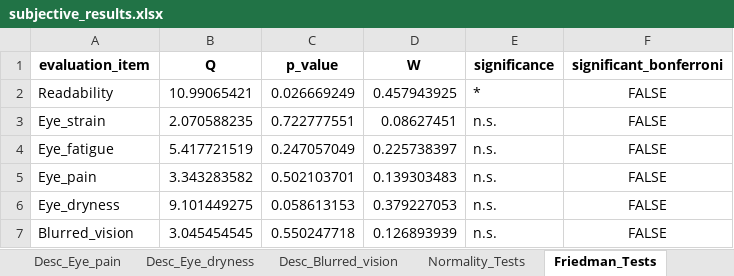
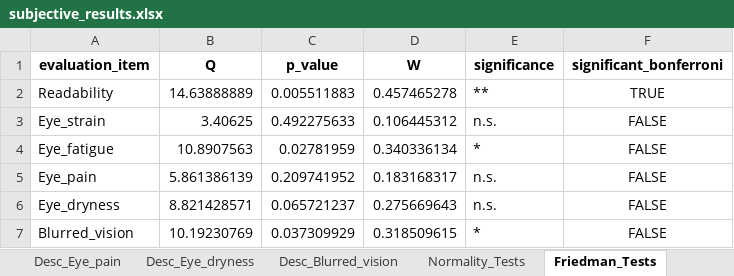
Before and after one commit to toshiki31/midAir_display_image, an Excel workbook: project/files/subjective_results/subjective_results.xlsx, sheet Friedman_Tests, drawn as a sheet; values as stored, in another font and other column widths than the file's, no borders; the diff names each change by its address in the sheet, - before the commit and + after, or states it on an @@ line.

```diff
--- a/project/files/subjective_results/subjective_results.xlsx (sheet Friedman_Tests)
+++ b/project/files/subjective_results/subjective_results.xlsx (sheet Friedman_Tests)
-B2 (Q): 10.99065421
+B2 (Q): 14.63888889
-C2 (p_value): 0.026669249
+C2 (p_value): 0.005511883
-D2 (W): 0.457943925
+D2 (W): 0.457465278
-E2 (significance): *
+E2 (significance): **
-F2 (significant_bonferroni): FALSE
+F2 (significant_bonferroni): TRUE
-B3 (Q): 2.070588235
+B3 (Q): 3.40625
-C3 (p_value): 0.722777551
+C3 (p_value): 0.492275633
-D3 (W): 0.08627451
+D3 (W): 0.106445312
-B4 (Q): 5.417721519
+B4 (Q): 10.8907563
-C4 (p_value): 0.247057049
+C4 (p_value): 0.02781959
-D4 (W): 0.225738397
+D4 (W): 0.340336134
-E4 (significance): n.s.
+E4 (significance): *
-B5 (Q): 3.343283582
+B5 (Q): 5.861386139
-C5 (p_value): 0.502103701
+C5 (p_value): 0.209741952
-D5 (W): 0.139303483
+D5 (W): 0.183168317
-B6 (Q): 9.101449275
+B6 (Q): 8.821428571
-C6 (p_value): 0.058613153
+C6 (p_value): 0.065721237
-D6 (W): 0.379227053
+D6 (W): 0.275669643
-B7 (Q): 3.045454545
+B7 (Q): 10.19230769
-C7 (p_value): 0.550247718
+C7 (p_value): 0.037309929
-D7 (W): 0.126893939
+D7 (W): 0.318509615
-E7 (significance): n.s.
+E7 (significance): *
```
Also changed, not shown: sheet Normality_Tests, sheet PostHoc_Readability, sheet Desc_Eye_dryness, sheet Desc_Eye_strain, sheet Desc_Blurred_vision, sheet Desc_Eye_fatigue, 2 more sheets, other sheet tabs, project/files/anova_results/statistical_results.xlsx, project/files/friedman_results/friedman_results.xlsx, 49 other files.
